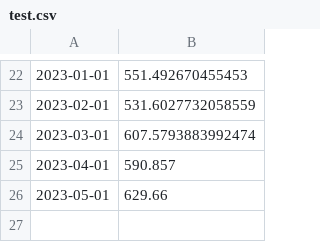
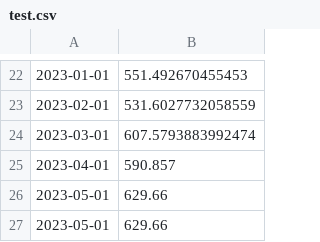
Before and after one commit to ashrafalaghbari/RetailSensei, a CSV file: artifacts/test.csv, drawn as a sheet; only a part is shown, gaps mark what is left out; the diff names each change by its address in the sheet, - before the commit and + after, or states it on an @@ line.

```diff
--- a/artifacts/test.csv
+++ b/artifacts/test.csv
+row 27: 2023-05-01 | 629.66
```
